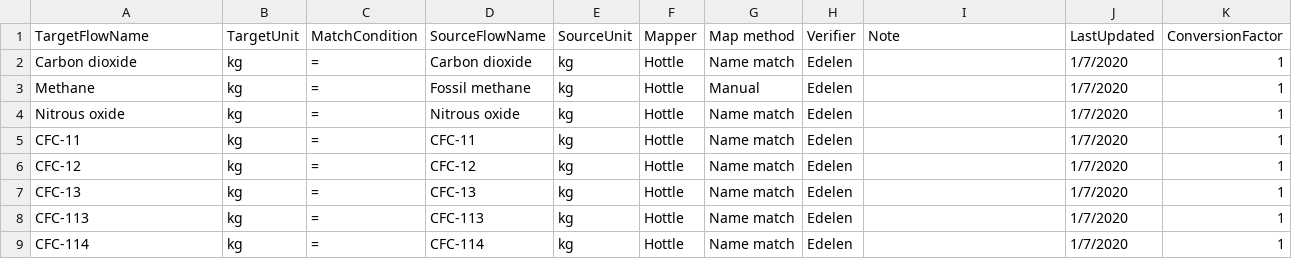
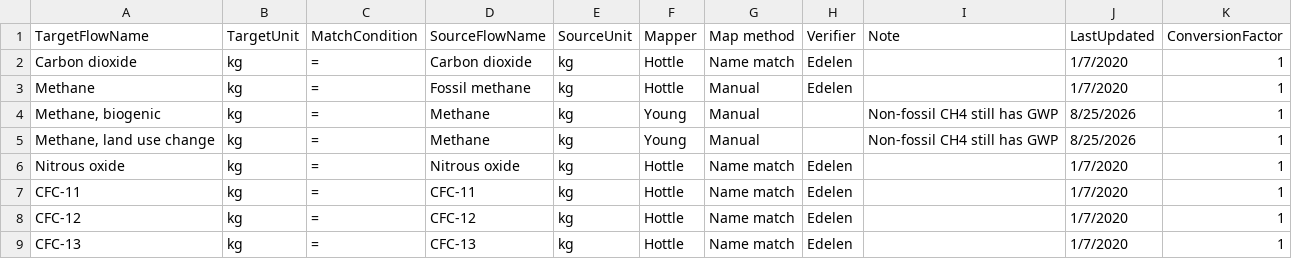
Before and after one commit to FLCAC-admin/fedelemflowlist, a CSV file: fedelemflowlist/input/mapping input/ReCiPe2016FlowableMappings.csv, drawn as a sheet; only a part is shown; the shorter side is filled out with more unchanged rows.

```diff
--- a/fedelemflowlist/input/mapping input/ReCiPe2016FlowableMappings.csv
+++ b/fedelemflowlist/input/mapping input/ReCiPe2016FlowableMappings.csv
@@ -3,2 +3,4 @@ Carbon dioxide,kg,=,Carbon dioxide,kg,Hottle,Name match,Edelen,,1/7/2020,1
 Methane,kg,=,Fossil methane,kg,Hottle,Manual,Edelen,,1/7/2020,1
+"Methane, biogenic",kg,=,Methane,kg,Young,Manual,,Non-fossil CH4 still has GWP,8/25/2026,1
+"Methane, land use change",kg,=,Methane,kg,Young,Manual,,Non-fossil CH4 still has GWP,8/25/2026,1
 Nitrous oxide,kg,=,Nitrous oxide,kg,Hottle,Name match,Edelen,,1/7/2020,1
```
Also changed, not shown: fedelemflowlist/input/mapping input/IPCCFlowableMappings.csv, fedelemflowlist/input/mapping input/ImpactWorld+FlowableMappings.csv, 2 other files.
